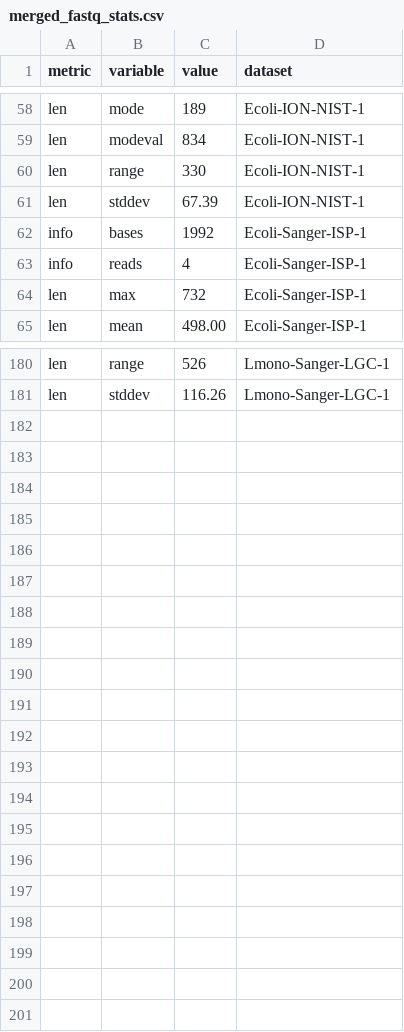
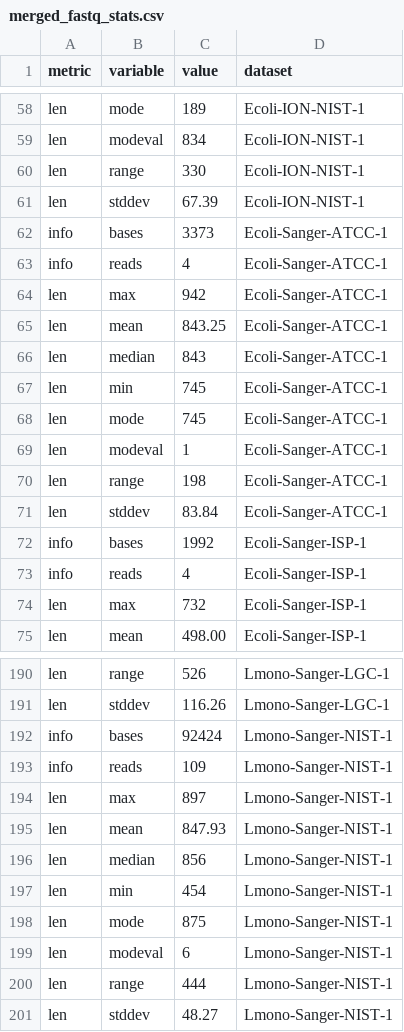
Before and after one commit to dasmoocher/ccqm_mbwg_16S, a CSV file: stats/data/merged_fastq_stats.csv, drawn as a sheet; only a part is shown, gaps mark what is left out.

```diff
--- a/stats/data/merged_fastq_stats.csv
+++ b/stats/data/merged_fastq_stats.csv
@@ -61,2 +61,12 @@
 "len","stddev","67.39","Ecoli-ION-NIST-1"
+"info","bases","3373","Ecoli-Sanger-ATCC-1"
+"info","reads","4","Ecoli-Sanger-ATCC-1"
+"len","max","942","Ecoli-Sanger-ATCC-1"
+"len","mean","843.25","Ecoli-Sanger-ATCC-1"
+"len","median","843","Ecoli-Sanger-ATCC-1"
+"len","min","745","Ecoli-Sanger-ATCC-1"
+"len","mode","745","Ecoli-Sanger-ATCC-1"
+"len","modeval","1","Ecoli-Sanger-ATCC-1"
+"len","range","198","Ecoli-Sanger-ATCC-1"
+"len","stddev","83.84","Ecoli-Sanger-ATCC-1"
 "info","bases","1992","Ecoli-Sanger-ISP-1"
@@ -181 +191,11 @@
 "len","stddev","116.26","Lmono-Sanger-LGC-1"
+"info","bases","92424","Lmono-Sanger-NIST-1"
+"info","reads","109","Lmono-Sanger-NIST-1"
+"len","max","897","Lmono-Sanger-NIST-1"
+"len","mean","847.93","Lmono-Sanger-NIST-1"
+"len","median","856","Lmono-Sanger-NIST-1"
+"len","min","454","Lmono-Sanger-NIST-1"
+"len","mode","875","Lmono-Sanger-NIST-1"
+"len","modeval","6","Lmono-Sanger-NIST-1"
+"len","range","444","Lmono-Sanger-NIST-1"
+"len","stddev","48.27","Lmono-Sanger-NIST-1"
```
Also changed, not shown: stats/data/biovar_table.csv, stats/data/string_stats_ecoli.csv, 20 other files.
